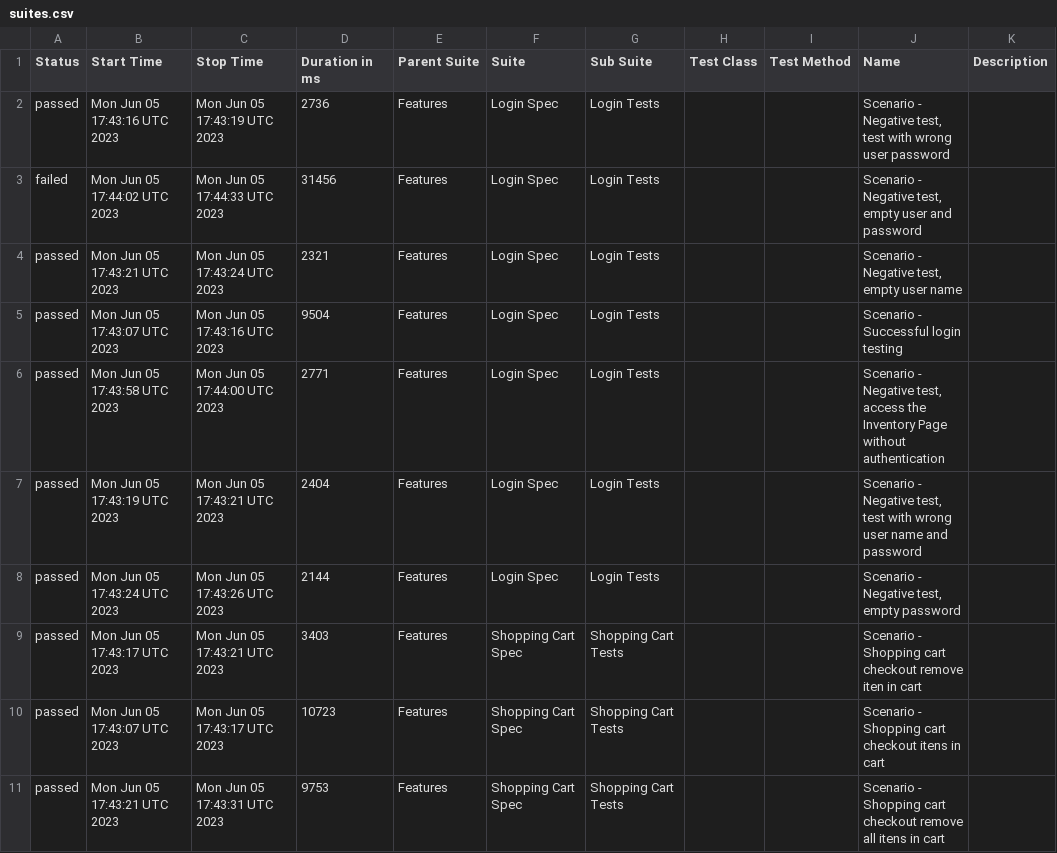
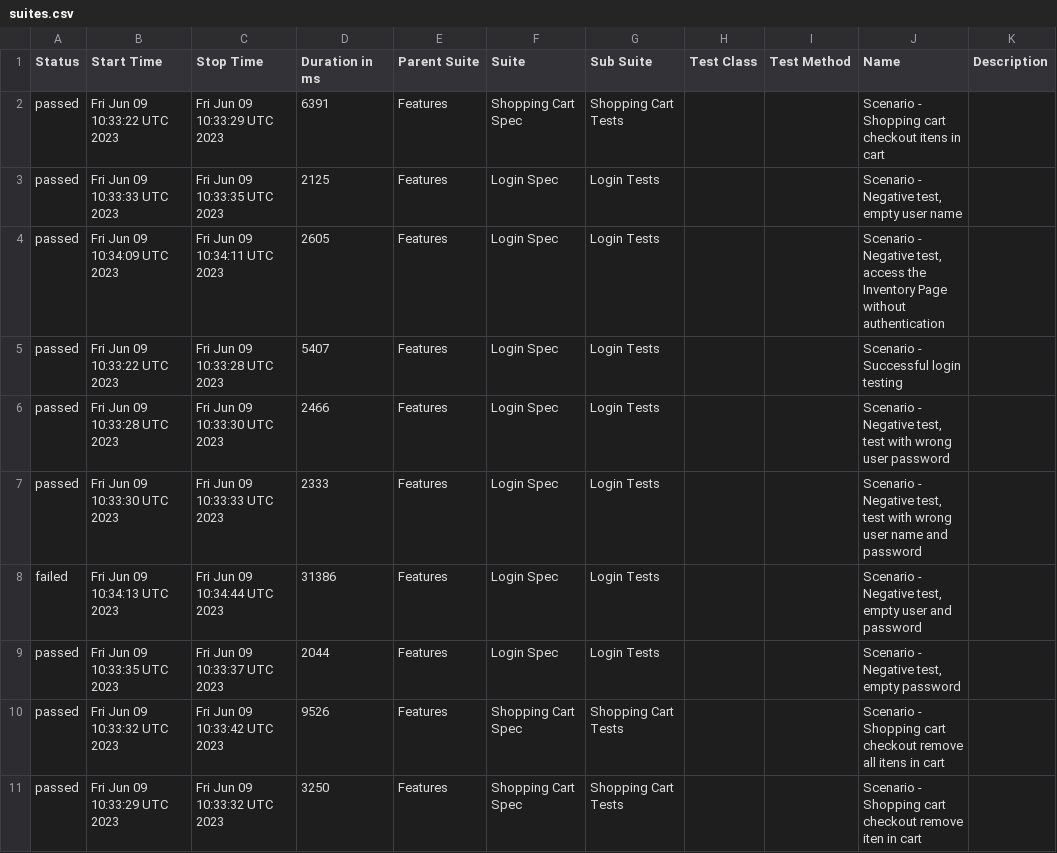
Before and after one commit to reinaldorossetti/robot_atdd_playwright_saucedemo, a CSV file: webkit/data/suites.csv, drawn as a sheet.

```diff
--- a/webkit/data/suites.csv
+++ b/webkit/data/suites.csv
@@ -1,11 +1,11 @@
 "Status","Start Time","Stop Time","Duration in ms","Parent Suite","Suite","Sub Suite","Test Class","Test Method","Name","Description"
-"passed","Mon Jun 05 17:43:16 UTC 2023","Mon Jun 05 17:43:19 UTC 2023","2736","Features","Login Spec","Login Tests","","","Scenario - Negative test, test with wrong user password",""
-"failed","Mon Jun 05 17:44:02 UTC 2023","Mon Jun 05 17:44:33 UTC 2023","31456","Features","Login Spec","Login Tests","","","Scenario - Negative test, empty user and password",""
-"passed","Mon Jun 05 17:43:21 UTC 2023","Mon Jun 05 17:43:24 UTC 2023","2321","Features","Login Spec","Login Tests","","","Scenario - Negative test, empty user name",""
-"passed","Mon Jun 05 17:43:07 UTC 2023","Mon Jun 05 17:43:16 UTC 2023","9504","Features","Login Spec","Login Tests","","","Scenario - Successful login testing",""
-"passed","Mon Jun 05 17:43:58 UTC 2023","Mon Jun 05 17:44:00 UTC 2023","2771","Features","Login Spec","Login Tests","","","Scenario - Negative test, access the Inventory Page without authentication",""
-"passed","Mon Jun 05 17:43:19 UTC 2023","Mon Jun 05 17:43:21 UTC 2023","2404","Features","Login Spec","Login Tests","","","Scenario - Negative test, test with wrong user name and password",""
-"passed","Mon Jun 05 17:43:24 UTC 2023","Mon Jun 05 17:43:26 UTC 2023","2144","Features","Login Spec","Login Tests","","","Scenario - Negative test, empty password",""
-"passed","Mon Jun 05 17:43:17 UTC 2023","Mon Jun 05 17:43:21 UTC 2023","3403","Features","Shopping Cart Spec","Shopping Cart Tests","","","Scenario - Shopping cart checkout remove iten in cart",""
-"passed","Mon Jun 05 17:43:07 UTC 2023","Mon Jun 05 17:43:17 UTC 2023","10723","Features","Shopping Cart Spec","Shopping Cart Tests","","","Scenario - Shopping cart checkout itens in cart",""
-"passed","Mon Jun 05 17:43:21 UTC 2023","Mon Jun 05 17:43:31 UTC 2023","9753","Features","Shopping Cart Spec","Shopping Cart Tests","","","Scenario - Shopping cart checkout remove all itens in cart",""
+"passed","Fri Jun 09 10:33:22 UTC 2023","Fri Jun 09 10:33:29 UTC 2023","6391","Features","Shopping Cart Spec","Shopping Cart Tests","","","Scenario - Shopping cart checkout itens in cart",""
+"passed","Fri Jun 09 10:33:33 UTC 2023","Fri Jun 09 10:33:35 UTC 2023","2125","Features","Login Spec","Login Tests","","","Scenario - Negative test, empty user name",""
+"passed","Fri Jun 09 10:34:09 UTC 2023","Fri Jun 09 10:34:11 UTC 2023","2605","Features","Login Spec","Login Tests","","","Scenario - Negative test, access the Inventory Page without authentication",""
+"passed","Fri Jun 09 10:33:22 UTC 2023","Fri Jun 09 10:33:28 UTC 2023","5407","Features","Login Spec","Login Tests","","","Scenario - Successful login testing",""
+"passed","Fri Jun 09 10:33:28 UTC 2023","Fri Jun 09 10:33:30 UTC 2023","2466","Features","Login Spec","Login Tests","","","Scenario - Negative test, test with wrong user password",""
+"passed","Fri Jun 09 10:33:30 UTC 2023","Fri Jun 09 10:33:33 UTC 2023","2333","Features","Login Spec","Login Tests","","","Scenario - Negative test, test with wrong user name and password",""
+"failed","Fri Jun 09 10:34:13 UTC 2023","Fri Jun 09 10:34:44 UTC 2023","31386","Features","Login Spec","Login Tests","","","Scenario - Negative test, empty user and password",""
+"passed","Fri Jun 09 10:33:35 UTC 2023","Fri Jun 09 10:33:37 UTC 2023","2044","Features","Login Spec","Login Tests","","","Scenario - Negative test, empty password",""
+"passed","Fri Jun 09 10:33:32 UTC 2023","Fri Jun 09 10:33:42 UTC 2023","9526","Features","Shopping Cart Spec","Shopping Cart Tests","","","Scenario - Shopping cart checkout remove all itens in cart",""
+"passed","Fri Jun 09 10:33:29 UTC 2023","Fri Jun 09 10:33:32 UTC 2023","3250","Features","Shopping Cart Spec","Shopping Cart Tests","","","Scenario - Shopping cart checkout remove iten in cart",""
```
Also changed, not shown: 48 other files.
